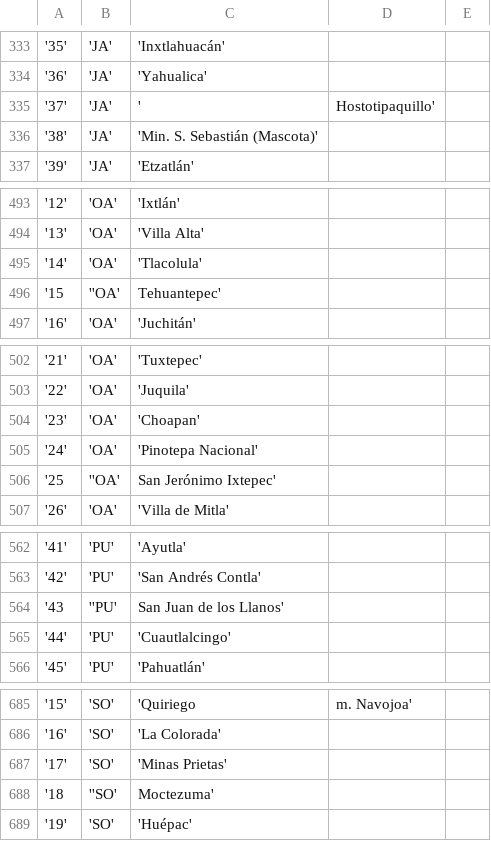
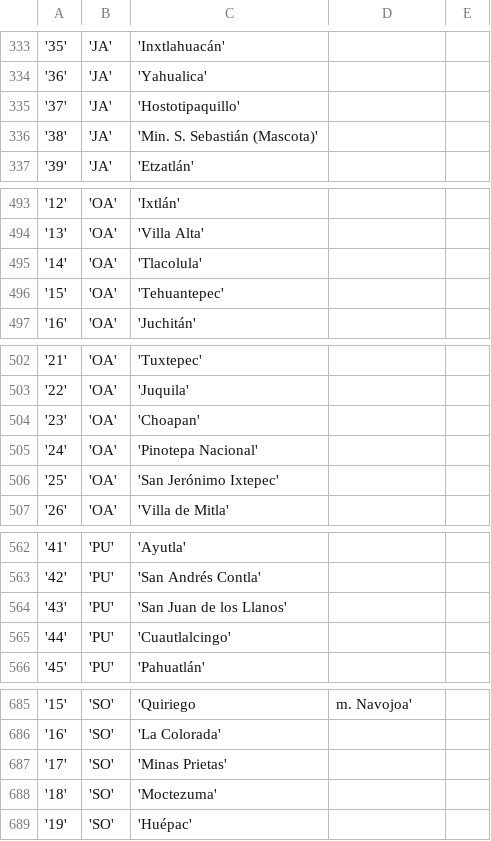
Before and after one commit to diegoMontesinos/xguerra-ocr, a CSV file: csv/09_cities.csv, drawn as a sheet; only a part is shown, gaps mark what is left out; the diff covers the shown part only.

```diff
--- a/csv/09_cities.csv
+++ b/csv/09_cities.csv
@@ -334,3 +334,3 @@
 '36','JA','Yahualica'
-'37','JA',',Hostotipaquillo'
+'37','JA','Hostotipaquillo'
 '38','JA','Min. S. Sebastián (Mascota)'
@@ -495,3 +495,3 @@
 '14','OA','Tlacolula'
-'15,''OA',Tehuantepec'
+'15','OA','Tehuantepec'
 '16','OA','Juchitán'
@@ -505,3 +505,3 @@
 '24','OA','Pinotepa Nacional'
-'25,''OA',San Jerónimo Ixtepec'
+'25','OA','San Jerónimo Ixtepec'
 '26','OA','Villa de Mitla'
@@ -563,3 +563,3 @@
 '42','PU','San Andrés Contla'
-'43,''PU',San Juan de los Llanos'
+'43','PU','San Juan de los Llanos'
 '44','PU','Cuautlalcingo'
@@ -687,3 +687,3 @@
 '17','SO','Minas Prietas'
-'18,''SO',Moctezuma'
+'18','SO','Moctezuma'
 '19','SO','Huépac'
```
Also changed, not shown: 1 added row, 1 removed row and 14 edited cells elsewhere in this file, csv/03_places.csv.
